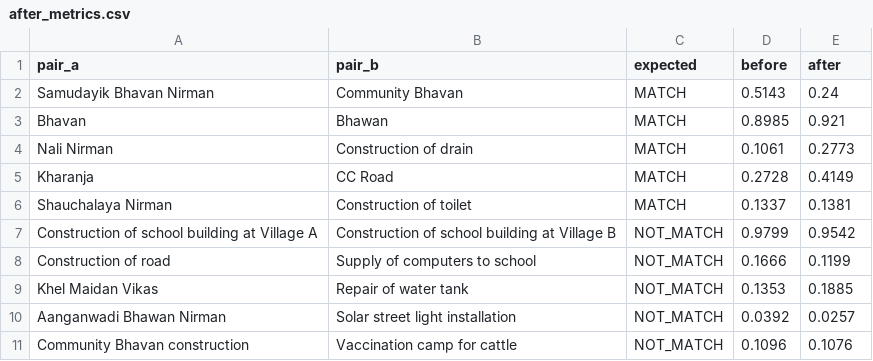
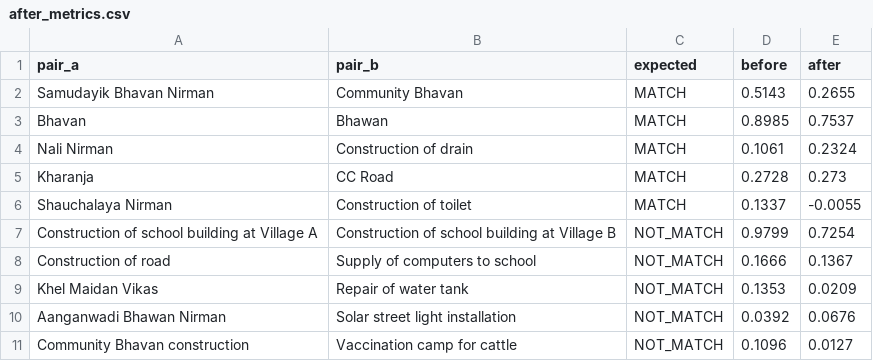
Before and after one commit to ZeroiJ/mplads, a CSV file: metrics/after_metrics.csv, drawn as a sheet.

Commit message:
Add trimmed model 99.68% + metrics via LFS (clone works)

```diff
--- a/metrics/after_metrics.csv
+++ b/metrics/after_metrics.csv
@@ -1,11 +1,11 @@
 pair_a,pair_b,expected,before,after
-Samudayik Bhavan Nirman,Community Bhavan,MATCH,0.5143,0.24
-Bhavan,Bhawan,MATCH,0.8985,0.921
-Nali Nirman,Construction of drain,MATCH,0.1061,0.2773
-Kharanja,CC Road,MATCH,0.2728,0.4149
-Shauchalaya Nirman,Construction of toilet,MATCH,0.1337,0.1381
-Construction of school building at Village A,Construction of school building at Village B,NOT_MATCH,0.9799,0.9542
-Construction of road,Supply of computers to school,NOT_MATCH,0.1666,0.1199
-Khel Maidan Vikas,Repair of water tank,NOT_MATCH,0.1353,0.1885
-Aanganwadi Bhawan Nirman,Solar street light installation,NOT_MATCH,0.0392,0.0257
-Community Bhavan construction,Vaccination camp for cattle,NOT_MATCH,0.1096,0.1076
+Samudayik Bhavan Nirman,Community Bhavan,MATCH,0.5143,0.2655
+Bhavan,Bhawan,MATCH,0.8985,0.7537
+Nali Nirman,Construction of drain,MATCH,0.1061,0.2324
+Kharanja,CC Road,MATCH,0.2728,0.273
+Shauchalaya Nirman,Construction of toilet,MATCH,0.1337,-0.0055
+Construction of school building at Village A,Construction of school building at Village B,NOT_MATCH,0.9799,0.7254
+Construction of road,Supply of computers to school,NOT_MATCH,0.1666,0.1367
+Khel Maidan Vikas,Repair of water tank,NOT_MATCH,0.1353,0.0209
+Aanganwadi Bhawan Nirman,Solar street light installation,NOT_MATCH,0.0392,0.0676
+Community Bhavan construction,Vaccination camp for cattle,NOT_MATCH,0.1096,0.0127
```
Also changed, not shown: 13 other files.
